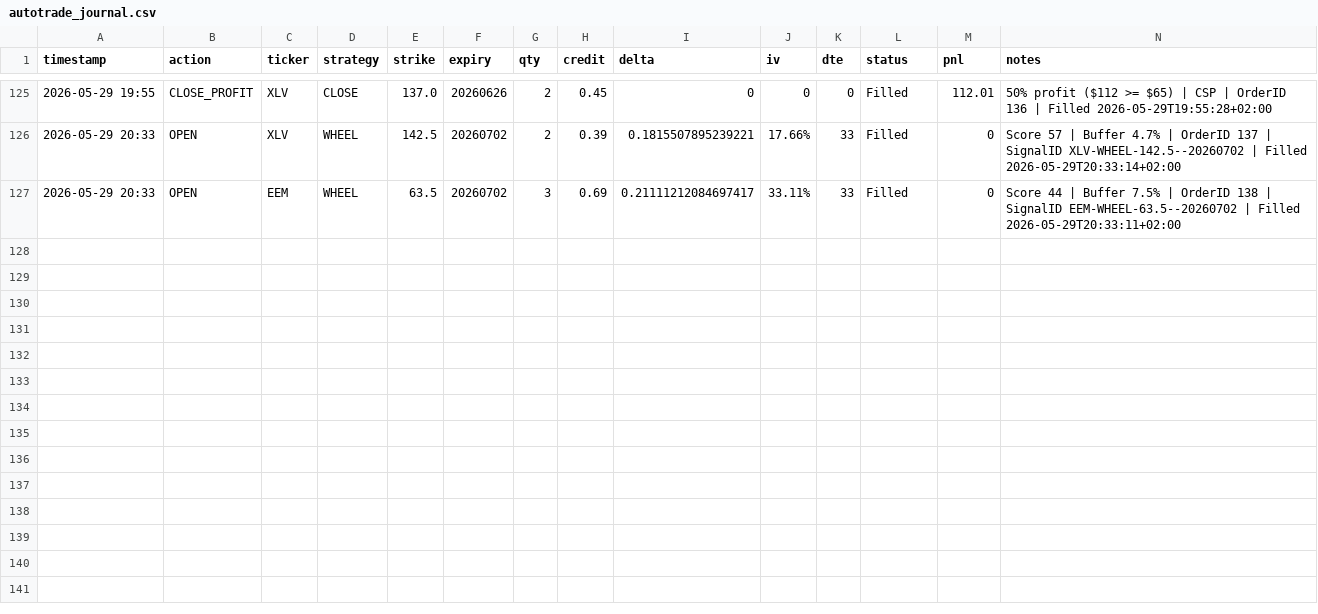
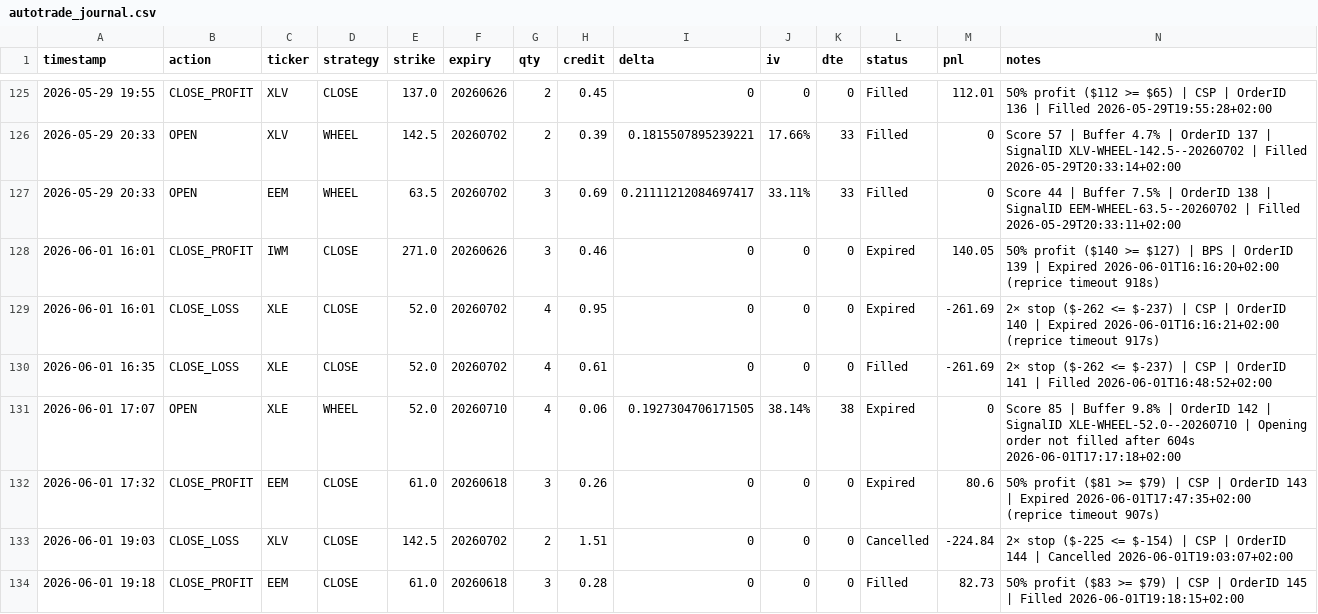
Before and after one commit to Zezo2159/options-pro, a CSV file: data/autotrade_journal.csv, drawn as a sheet; only a part is shown, gaps mark what is left out; the diff covers the shown part only; the diff names each change by its address in the sheet, - before the commit and + after, or states it on an @@ line.

```diff
--- a/data/autotrade_journal.csv
+++ b/data/autotrade_journal.csv
+row 128: 2026-06-01 16:01 | CLOSE_PROFIT | IWM | CLOSE | 271.0 | 20260626 | 3 | 0.46 | 0 | 0 | 0 | Expired | 140.05 | 50% profit ($140 >= $127) | BPS | OrderID 139 | Expired 2026-06-01T16:16:20+02:00 (reprice timeout 918s)
+row 129: 2026-06-01 16:01 | CLOSE_LOSS | XLE | CLOSE | 52.0 | 20260702 | 4 | 0.95 | 0 | 0 | 0 | Expired | -261.69 | 2× stop ($-262 <= $-237) | CSP | OrderID 140 | Expired 2026-06-01T16:16:21+02:00 (reprice timeout 917s)
+row 130: 2026-06-01 16:35 | CLOSE_LOSS | XLE | CLOSE | 52.0 | 20260702 | 4 | 0.61 | 0 | 0 | 0 | Filled | -261.69 | 2× stop ($-262 <= $-237) | CSP | OrderID 141 | Filled 2026-06-01T16:48:52+02:00
+row 131: 2026-06-01 17:07 | OPEN | XLE | WHEEL | 52.0 | 20260710 | 4 | 0.06 | 0.1927304706171505 | 38.14% | 38 | Expired | 0 | Score 85 | Buffer 9.8% | OrderID 142 | SignalID XLE-WHEEL-52.0--20260710 | Opening order not filled after 604s 2026-06-01T17:17:18+02:00
+row 132: 2026-06-01 17:32 | CLOSE_PROFIT | EEM | CLOSE | 61.0 | 20260618 | 3 | 0.26 | 0 | 0 | 0 | Expired | 80.6 | 50% profit ($81 >= $79) | CSP | OrderID 143 | Expired 2026-06-01T17:47:35+02:00 (reprice timeout 907s)
+row 133: 2026-06-01 19:03 | CLOSE_LOSS | XLV | CLOSE | 142.5 | 20260702 | 2 | 1.51 | 0 | 0 | 0 | Cancelled | -224.84 | 2× stop ($-225 <= $-154) | CSP | OrderID 144 | Cancelled 2026-06-01T19:03:07+02:00
+row 134: 2026-06-01 19:18 | CLOSE_PROFIT | EEM | CLOSE | 61.0 | 20260618 | 3 | 0.28 | 0 | 0 | 0 | Filled | 82.73 | 50% profit ($83 >= $79) | CSP | OrderID 145 | Filled 2026-06-01T19:18:15+02:00
```
Also changed, not shown: 6 added rows elsewhere in this file, 7 other files.
